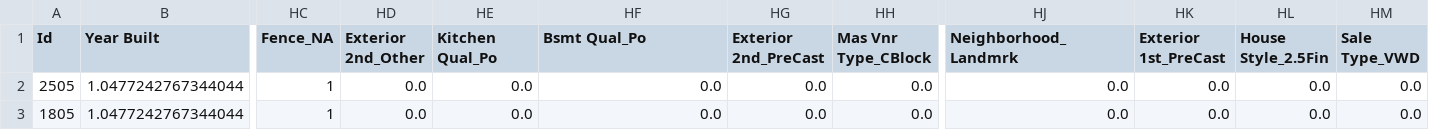
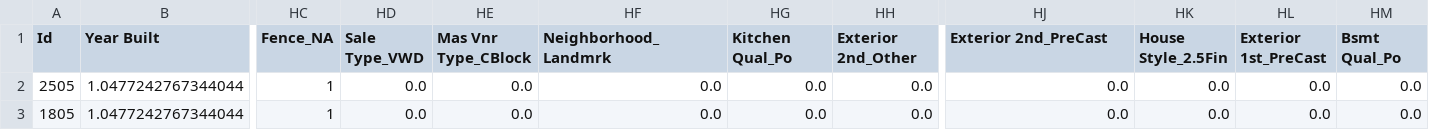
Before and after one commit to zjwee/general-assembly-projects, a CSV file: project_2/datasets/model_tuning/X_train_processed.csv, drawn as a sheet; only a part is shown, gaps mark what is left out; the diff names each change by its address in the sheet, - before the commit and + after, or states it on an @@ line.

```diff
--- a/project_2/datasets/model_tuning/X_train_processed.csv
+++ b/project_2/datasets/model_tuning/X_train_processed.csv
-HD1: Exterior 2nd_Other
+HD1: Sale Type_VWD
-HE1: Kitchen Qual_Po
+HE1: Mas Vnr Type_CBlock
-HF1: Bsmt Qual_Po
+HF1: Neighborhood_Landmrk
-HG1: Exterior 2nd_PreCast
+HG1: Kitchen Qual_Po
-HH1: Mas Vnr Type_CBlock
+HH1: Exterior 2nd_Other
-HJ1: Neighborhood_Landmrk
+HJ1: Exterior 2nd_PreCast
-HK1: Exterior 1st_PreCast
+HK1: House Style_2.5Fin
-HL1: House Style_2.5Fin
+HL1: Exterior 1st_PreCast
-HM1: Sale Type_VWD
+HM1: Bsmt Qual_Po
```
Also changed, not shown: project_2/datasets/kaggle_submission/test_X_processed.csv, project_2/datasets/model_tuning/X_test_processed.csv, 5 other files.
